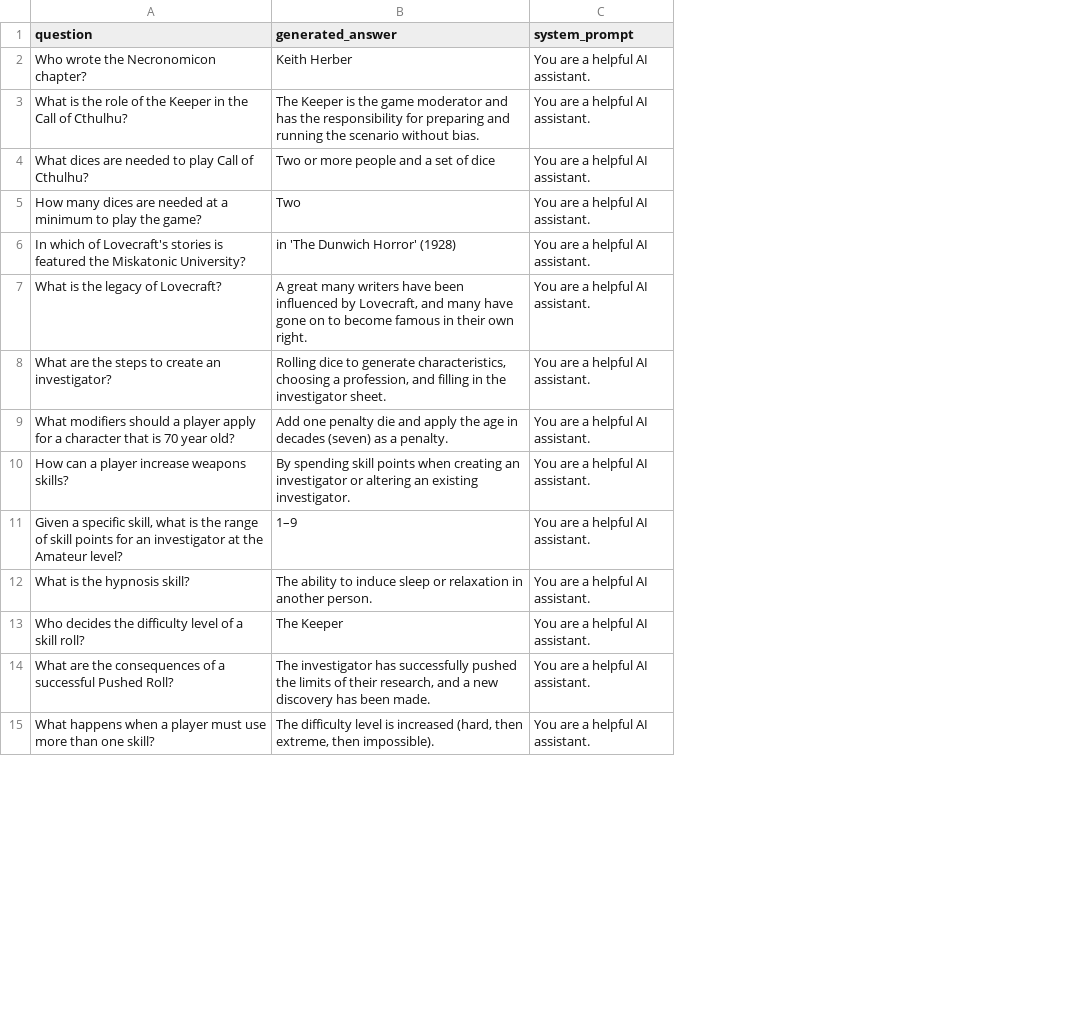
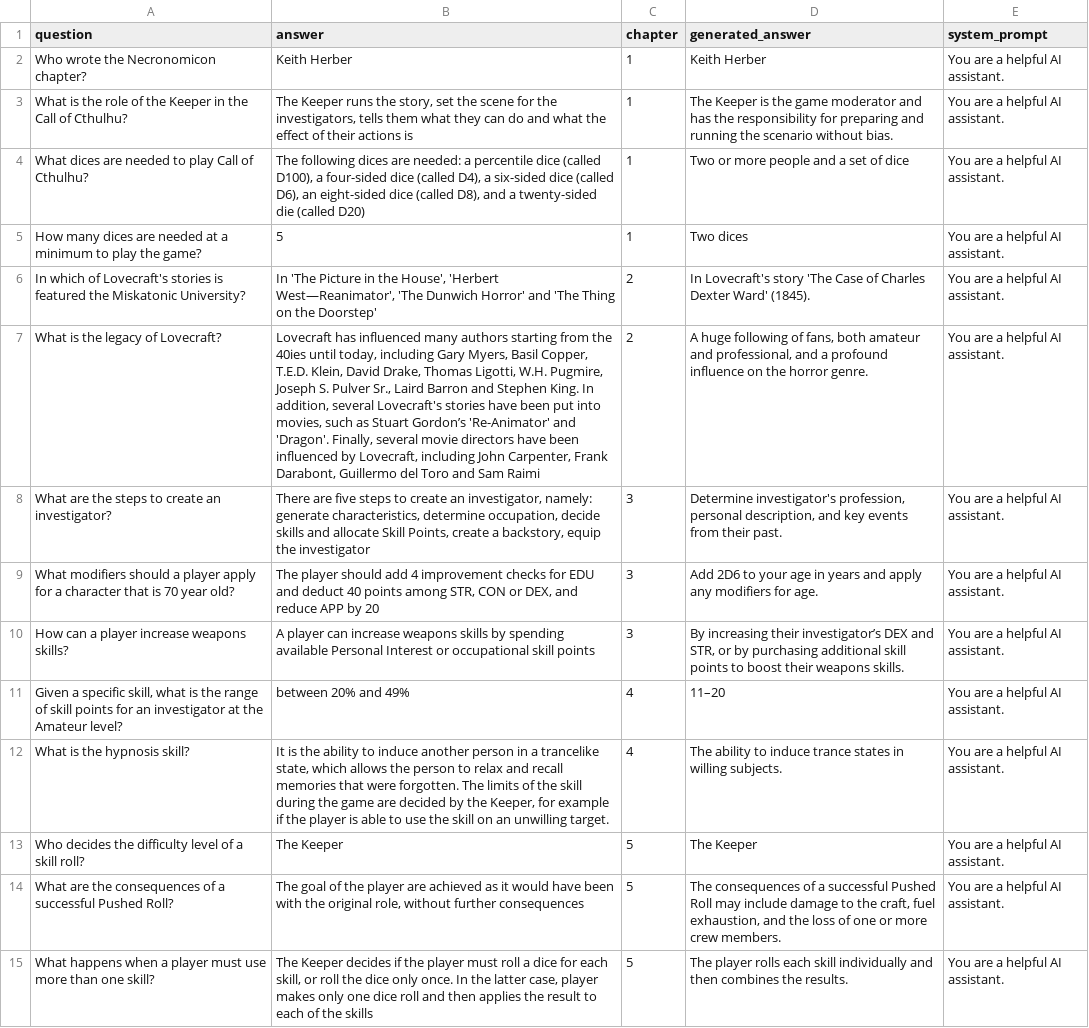
Before and after one commit to ellolo/llm-domain-adaptation-rag-lora, a CSV file: evaluation/evaluation-results/res_Llama-3.1-8B-Instruct-lr0.0001-b16-r16-a32-lora-cthulhu-checkpoint-2127.csv, drawn as a sheet; only a part is shown; addresses are those after the commit; the diff covers the shown part only; the diff names each change by its address in the sheet, - before the commit and + after, or states it on an @@ line.

Commit message:
added generated answers

```diff
--- a/evaluation/evaluation-results/res_Llama-3.1-8B-Instruct-lr0.0001-b16-r16-a32-lora-cthulhu-checkpoint-2127.csv
+++ b/evaluation/evaluation-results/res_Llama-3.1-8B-Instruct-lr0.0001-b16-r16-a32-lora-cthulhu-checkpoint-2127.csv
+column B (answer), rows 2-15: Keith Herber | The Keeper runs the story, set the scene for the investigators, tells them what they can do and what the effect of their actions is | The following dices are needed: a percentile dice (called D100), a four-sided dice (called D4), a six-sided dice (called D6), an eight-sided dice (called D8), and a twenty-sided die (called D20) | 5 | In 'The Picture in the House', 'Herbert West—Reanimator', 'The Dunwich Horror' and 'The Thing on the Doorstep' | Lovecraft has influenced many authors starting from the 40ies until today, including Gary Myers, Basil Copper, T.E.D. Klein, David Drake, Thomas Ligotti, W.H. Pugmire, Joseph S. Pulver Sr., Laird Barron and Stephen King. In addition, several Lovecraft's stories have been put into movies, such as Stuart Gordon’s 'Re-Animator' and 'Dragon'. Finally, several movie directors have been influenced by Lovecraft, including John Carpenter, Frank Darabont, Guillermo del Toro and Sam Raimi | There are five steps to create an investigator, namely: generate characteristics, determine occupation, decide skills and allocate Skill Points, create a backstory, equip the investigator | The player should add 4 improvement checks for EDU and deduct 40 points among STR, CON or DEX, and reduce APP by 20 | A player can increase weapons skills by spending available Personal Interest or occupational skill points | between 20% and 49% | It is the ability to induce another person in a trancelike state, which allows the person to relax and recall memories that were forgotten. The limits of the skill during the game are decided by the Keeper, for example if the player is able to use the skill on an unwilling target. | The Keeper | The goal of the player are achieved as it would have been with the original role, without further consequences | The Keeper decides if the player must roll a dice for each skill, or roll the dice only once. In the latter case, player makes only one dice roll and then applies the result to each of the skills
+column C (chapter), rows 2-15: 1 | 1 | 1 | 1 | 2 | 2 | 3 | 3 | 3 | 4 | 4 | 5 | 5 | 5
-D5 (generated_answer): Two
+D5 (generated_answer): Two dices
-D6 (generated_answer): in 'The Dunwich Horror' (1928)
+D6 (generated_answer): In Lovecraft's story 'The Case of Charles Dexter Ward' (1845).
-D7 (generated_answer): A great many writers have been influenced by Lovecraft, and many have gone on to become famous in their own right.
+D7 (generated_answer): A huge following of fans, both amateur and professional, and a profound influence on the horror genre.
-D8 (generated_answer): Rolling dice to generate characteristics, choosing a profession, and filling in the investigator sheet.
+D8 (generated_answer): Determine investigator's profession, personal description, and key events from their past.
-D9 (generated_answer): Add one penalty die and apply the age in decades (seven) as a penalty.
+D9 (generated_answer): Add 2D6 to your age in years and apply any modifiers for age.
-D10 (generated_answer): By spending skill points when creating an investigator or altering an existing investigator.
+D10 (generated_answer): By increasing their investigator’s DEX and STR, or by purchasing additional skill points to boost their weapons skills.
-D11 (generated_answer): 1–9
+D11 (generated_answer): 11–20
-D12 (generated_answer): …to induce sleep or relaxation in another person.
+D12 (generated_answer): …to induce trance states in willing subjects.
-D14 (generated_answer): The investigator has successfully pushed the limits of their research, and a new discovery has been made.
+D14 (generated_answer): The consequences of a successful Pushed Roll may include damage to the craft, fuel exhaustion, and the loss of one or more crew members.
-D15 (generated_answer): The difficulty level is increased (hard, then extreme, then impossible).
+D15 (generated_answer): The player rolls each skill individually and then combines the results.
```
Also changed, not shown: 27 edited cells elsewhere in this file.
